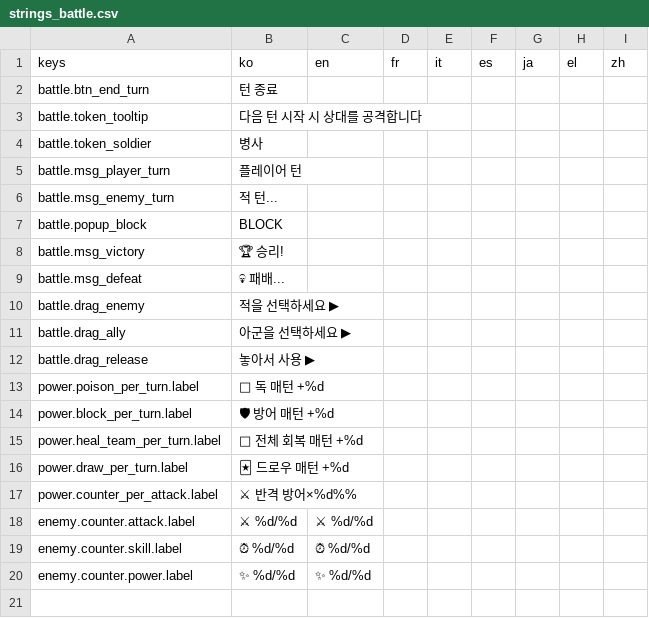
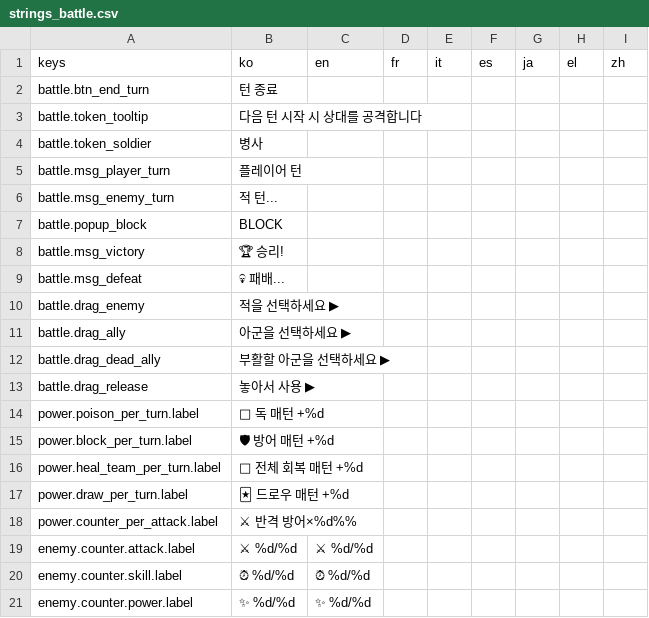
Before and after one commit to l980l/stsl, a CSV file: resources/translations/strings_battle.csv, drawn as a sheet.

```diff
--- a/resources/translations/strings_battle.csv
+++ b/resources/translations/strings_battle.csv
@@ -11,2 +11,3 @@ battle.drag_enemy,적을 선택하세요 ▶,,,,,,,
 battle.drag_ally,아군을 선택하세요 ▶,,,,,,,
+battle.drag_dead_ally,부활할 아군을 선택하세요 ▶,,,,,,,
 battle.drag_release,놓아서 사용 ▶,,,,,,,
```
Also changed, not shown: 2 other files.
